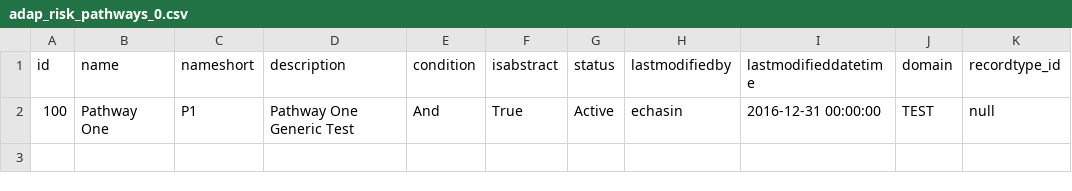
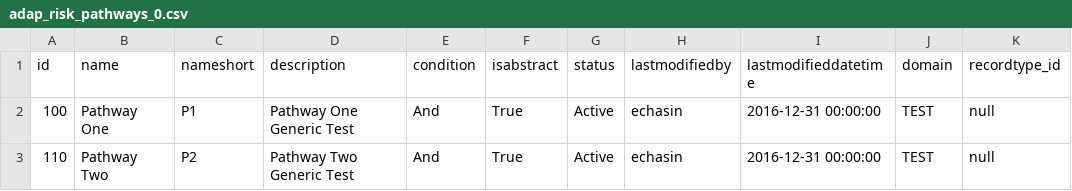
Before and after one commit to christinelovett/adap_risk, a CSV file: src/main/resources/config/liquibase/adap_risk_pathways_0.csv, drawn as a sheet; the diff names each change by its address in the sheet, - before the commit and + after, or states it on an @@ line.

```diff
--- a/src/main/resources/config/liquibase/adap_risk_pathways_0.csv
+++ b/src/main/resources/config/liquibase/adap_risk_pathways_0.csv
+row 3: 110 | Pathway Two | P2 | Pathway Two Generic Test | And | True | Active | echasin | 2016-12-31 00:00:00 | TEST | null
```
Also changed, not shown: 46 other files.
